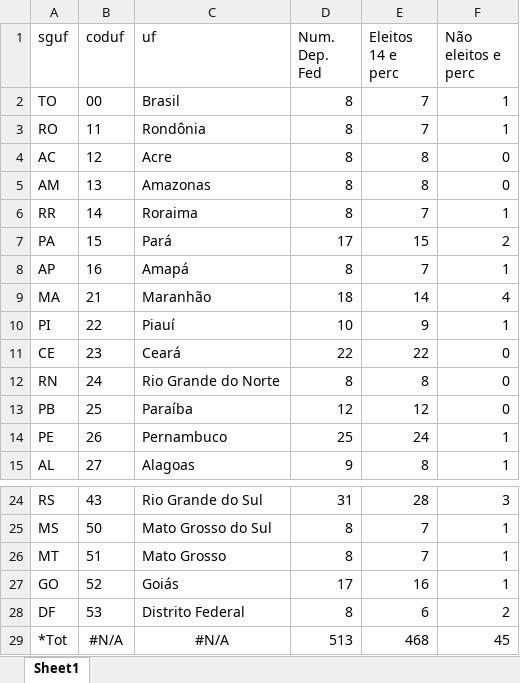
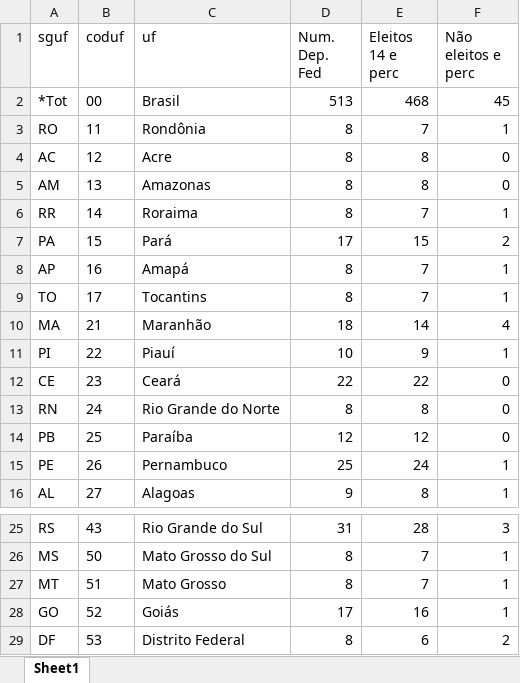
Before and after one commit to leandromarino/eleicoes2014br, an Excel workbook: tabela_final.xlsx, sheet Sheet1, drawn as a sheet; only a part is shown, gaps mark what is left out; values as stored, in another font and other column widths than the file's, no borders; removed rows and columns are numbered as before the commit, all else as after; the diff names each change by its address in the sheet, - before the commit and + after, or states it on an @@ line.

Commit message:
Added files via upload

```diff
--- a/tabela_final.xlsx (sheet Sheet1)
+++ b/tabela_final.xlsx (sheet Sheet1)
-row 2: TO | 00 | Brasil | 8 | 7 | 1
+row 2: *Tot | 00 | Brasil | 513 | 468 | 45
+row 9: TO | 17 | Tocantins | 8 | 7 | 1
-row 29: *Tot | #N/A | #N/A | 513 | 468 | 45
```
